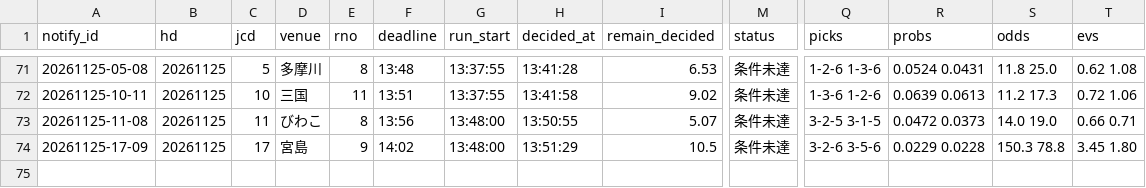
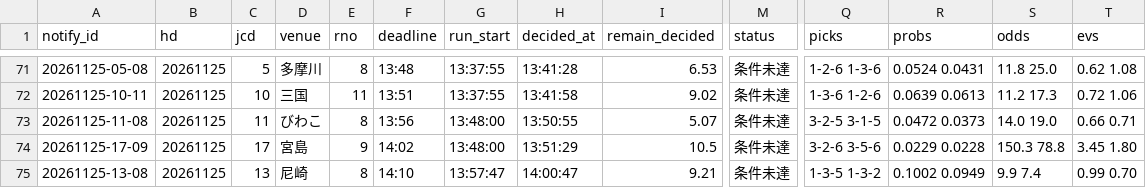
Before and after one commit to pocha2525/boatrace-ai, a CSV file: logs/notify_20261125.csv, drawn as a sheet; only a part is shown, gaps mark what is left out; rows hold the shown columns only; the diff names each change by its address in the sheet, - before the commit and + after, or states it on an @@ line.

```diff
--- a/logs/notify_20261125.csv
+++ b/logs/notify_20261125.csv
+row 75: 20261125-13-08 | 20261125 | 13 | 尼崎 | 8 | 14:10 | 13:57:47 | 14:00:47 | 9.21 | 条件未達 | 1-3-5 1-3-2 | 0.1002 0.0949 | 9.9 7.4 | 0.99 0.70
```
Also changed, not shown: logs/20261125.csv, logs/results_20261125.csv.
